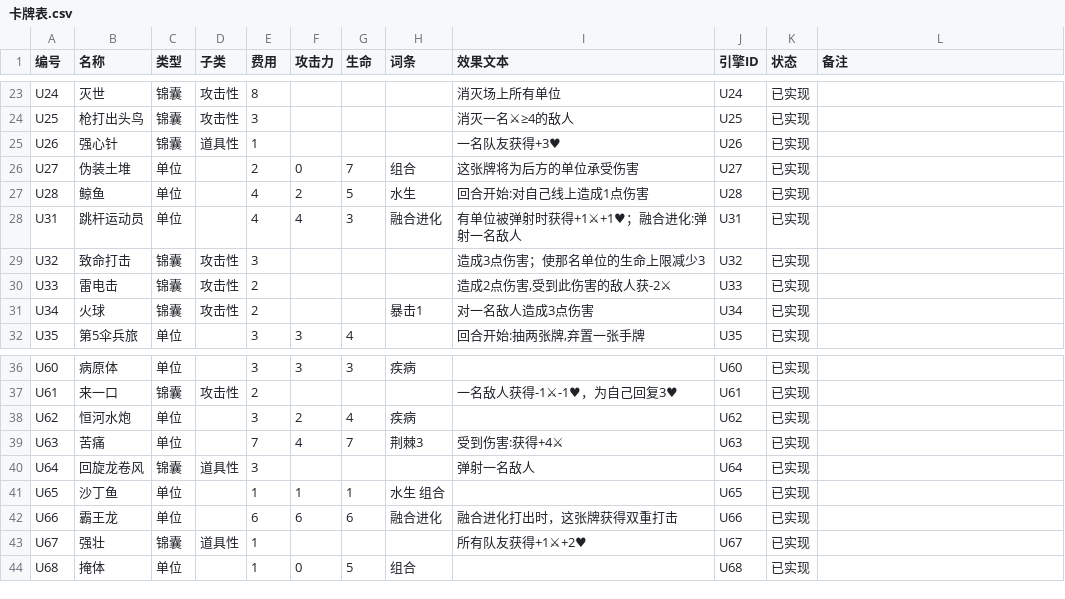
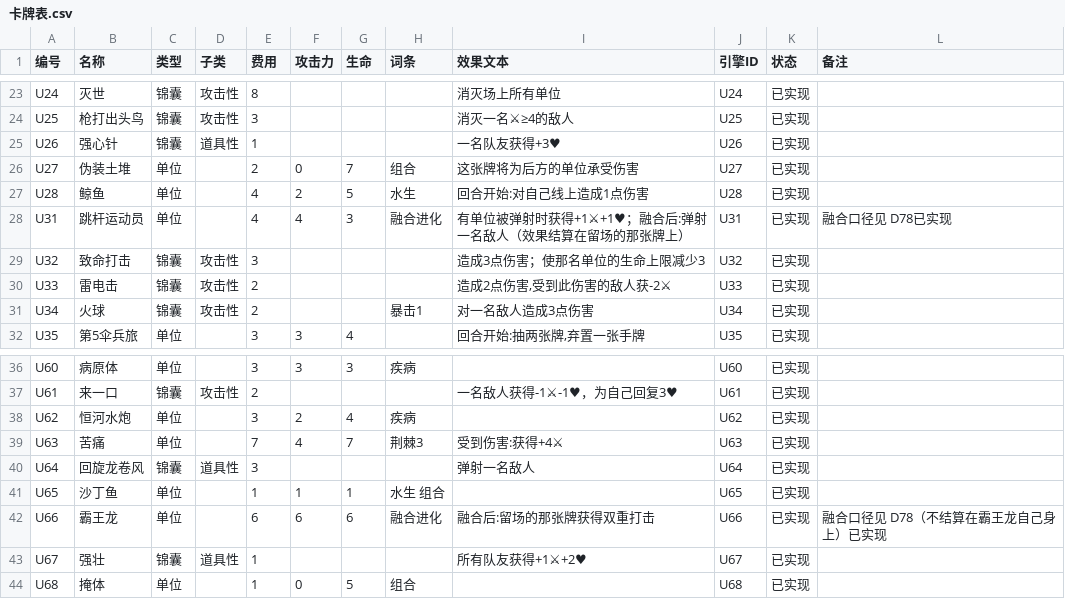
Before and after one commit to 0Estee/ka_pai, a CSV file: data/卡牌表.csv, drawn as a sheet; only a part is shown, gaps mark what is left out.

```diff
--- a/data/卡牌表.csv
+++ b/data/卡牌表.csv
@@ -27,3 +27,3 @@ U27,伪装土堆,单位,,2,0,7,组合,这张牌将为后方的单位承受伤害
 U28,鲸鱼,单位,,4,2,5,水生,回合开始:对自己线上造成1点伤害,U28,已实现,
-U31,跳杆运动员,单位,,4,4,3,融合进化,有单位被弹射时获得+1⚔+1♥；融合进化:弹射一名敌人,U31,已实现,
+U31,跳杆运动员,单位,,4,4,3,融合进化,有单位被弹射时获得+1⚔+1♥；融合后:弹射一名敌人（效果结算在留场的那张牌上）,U31,已实现,融合口径见 D78已实现,
 U32,致命打击,锦囊,攻击性,3,,,,造成3点伤害；使那名单位的生命上限减少3,U32,已实现,
@@ -41,3 +41,3 @@ U64,回旋龙卷风,锦囊,道具性,3,,,,弹射一名敌人,U64,已实现,
 U65,沙丁鱼,单位,,1,1,1,水生 组合,,U65,已实现,
-U66,霸王龙,单位,,6,6,6,融合进化,融合进化打出时，这张牌获得双重打击,U66,已实现,
+U66,霸王龙,单位,,6,6,6,融合进化,融合后:留场的那张牌获得双重打击,U66,已实现,融合口径见 D78（不结算在霸王龙自己身上）已实现,
 U67,强壮,锦囊,道具性,1,,,,所有队友获得+1⚔+2♥,U67,已实现,
```
Also changed, not shown: data/词条表.csv, 11 other files.
